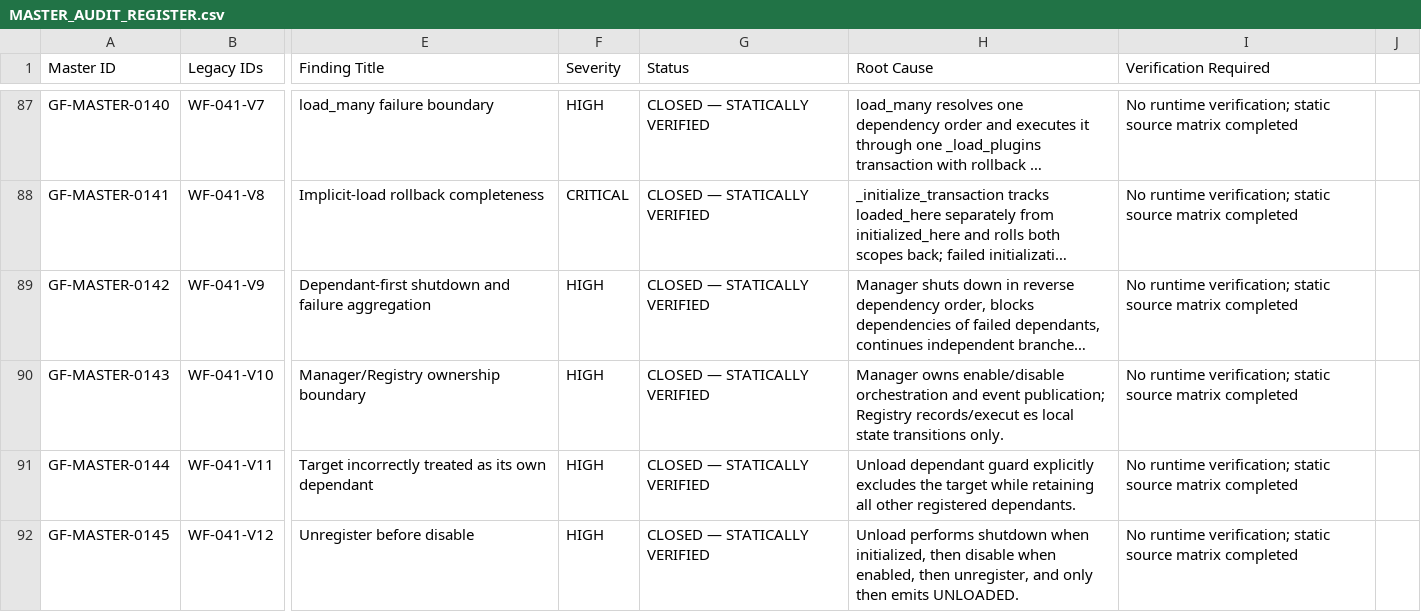
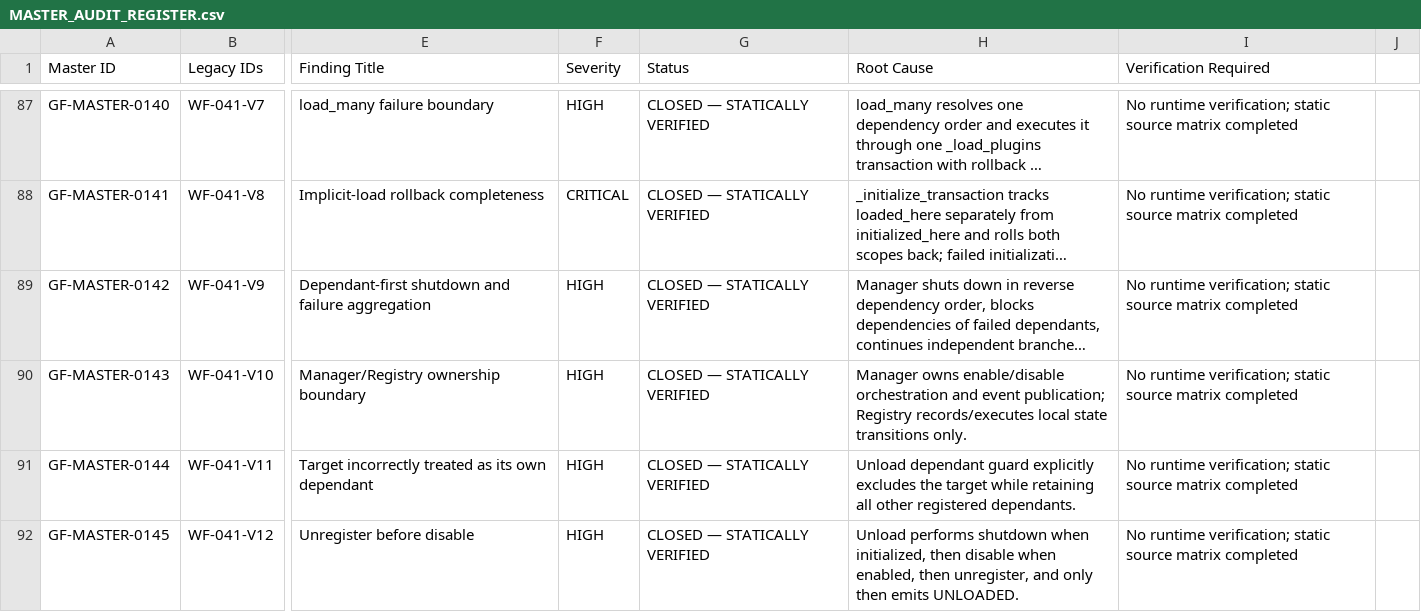
Before and after one commit to SubhenduMishra29/GridForge, a CSV file: audit/MASTER_AUDIT_REGISTER.csv, drawn as a sheet; only a part is shown, gaps mark what is left out; long unchanged cells end in …; the diff names each change by its address in the sheet, - before the commit and + after, or states it on an @@ line.

Commit message:
Fix WF-041 register wording

```diff
--- a/audit/MASTER_AUDIT_REGISTER.csv
+++ b/audit/MASTER_AUDIT_REGISTER.csv
-H90 (Root Cause): …publication; Registry records/execut es local state…
+H90 (Root Cause): …publication; Registry records/executes local state…
```
